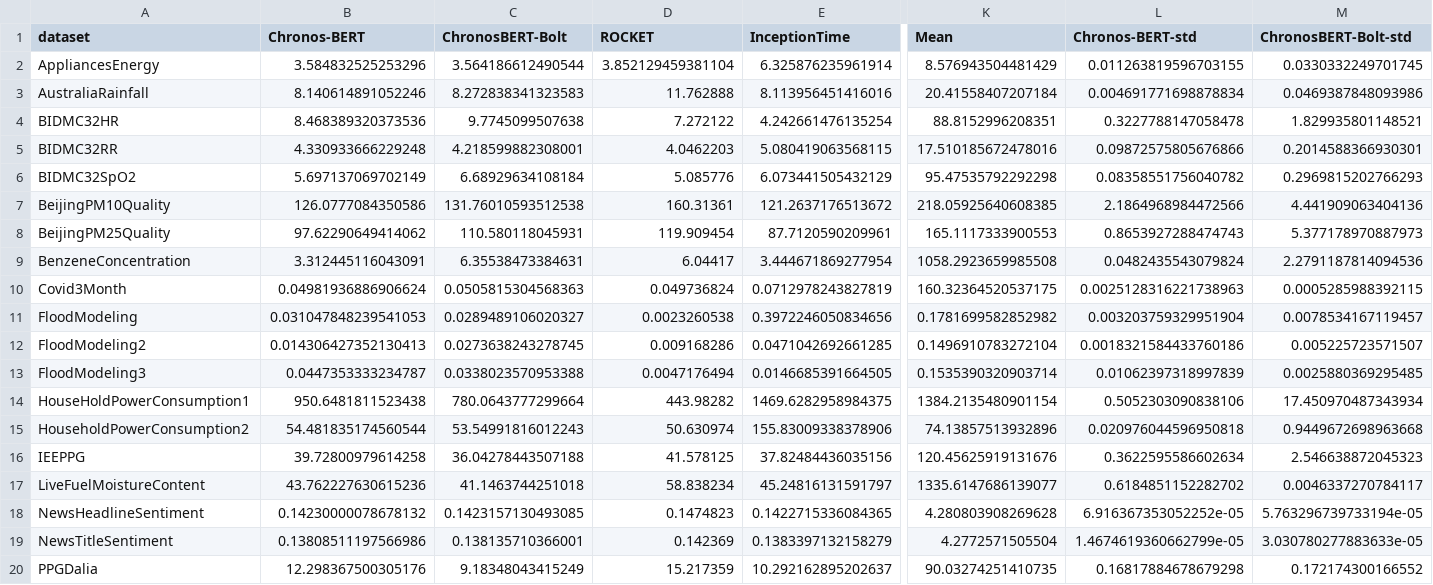
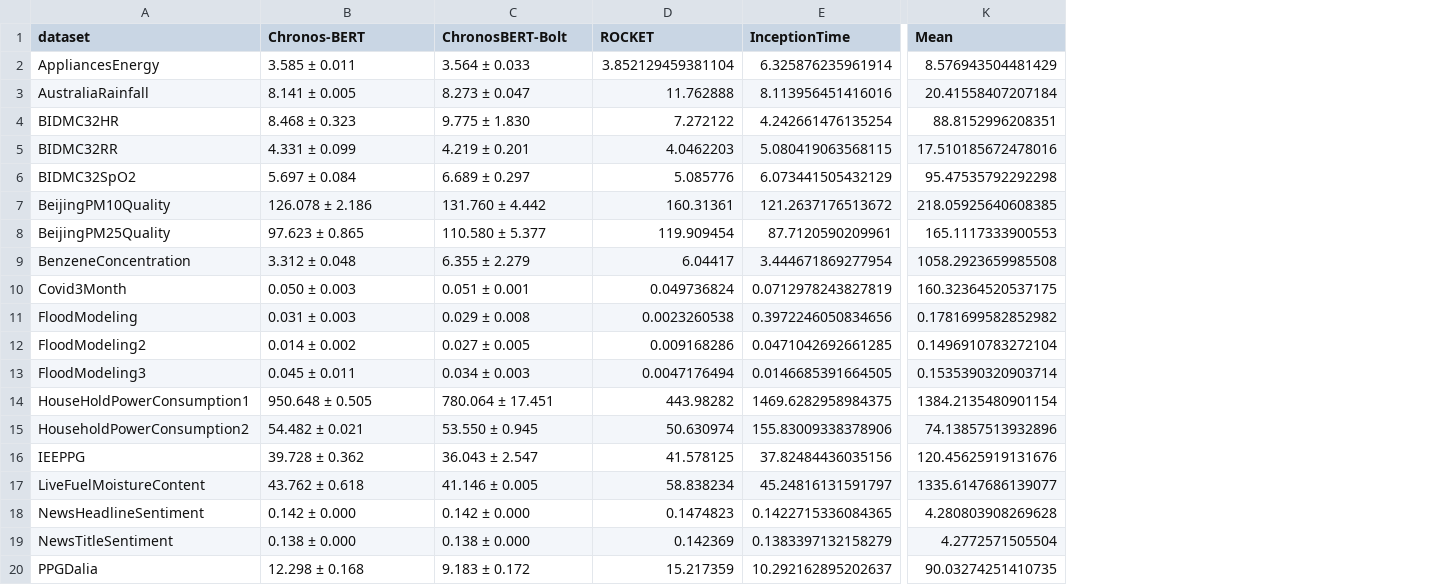
Before and after one commit to JuliusHanusch/ChronosBERT, a CSV file: Results/Finetuning/TSER/tser_rmse_univariate.csv, drawn as a sheet; only a part is shown, gaps mark what is left out; the diff names each change by its address in the sheet, - before the commit and + after, or states it on an @@ line.

Commit message:
All Results

```diff
--- a/Results/Finetuning/TSER/tser_rmse_univariate.csv
+++ b/Results/Finetuning/TSER/tser_rmse_univariate.csv
-column L (Chronos-BERT-std), rows 2-20: 0.011263819596703155 | 0.004691771698878834 | 0.3227788147058478 | 0.09872575805676866 | 0.08358551756040782 | 2.1864968984472566 | 0.8653927288474743 | 0.0482435543079824 | 0.0025128316221738963 | 0.003203759329951904 | 0.0018321584433760186 | 0.01062397318997839 | 0.5052303090838106 | 0.020976044596950818 | 0.3622595586602634 | 0.6184851152282702 | 6.916367353052252e-05 | 1.4674619360662799e-05 | 0.16817884678679298
-column M (ChronosBERT-Bolt-std), rows 2-20: 0.0330332249701745 | 0.0469387848093986 | 1.829935801148521 | 0.2014588366930301 | 0.2969815202766293 | 4.441909063404136 | 5.377178970887973 | 2.2791187814094536 | 0.0005285988392115 | 0.0078534167119457 | 0.005225723571507 | 0.0025880369295485 | 17.450970487343934 | 0.9449672698963668 | 2.546638872045323 | 0.0046337270784117 | 5.763296739733194e-05 | 3.030780277883633e-05 | 0.172174300166552
-B2 (Chronos-BERT): 3.584832525253296
+B2 (Chronos-BERT): 3.585 ± 0.011
-C2 (ChronosBERT-Bolt): 3.564186612490544
+C2 (ChronosBERT-Bolt): 3.564 ± 0.033
-B3 (Chronos-BERT): 8.140614891052246
+B3 (Chronos-BERT): 8.141 ± 0.005
-C3 (ChronosBERT-Bolt): 8.272838341323583
+C3 (ChronosBERT-Bolt): 8.273 ± 0.047
-B4 (Chronos-BERT): 8.468389320373536
+B4 (Chronos-BERT): 8.468 ± 0.323
-C4 (ChronosBERT-Bolt): 9.7745099507638
+C4 (ChronosBERT-Bolt): 9.775 ± 1.830
-B5 (Chronos-BERT): 4.330933666229248
+B5 (Chronos-BERT): 4.331 ± 0.099
-C5 (ChronosBERT-Bolt): 4.218599882308001
+C5 (ChronosBERT-Bolt): 4.219 ± 0.201
-B6 (Chronos-BERT): 5.697137069702149
+B6 (Chronos-BERT): 5.697 ± 0.084
-C6 (ChronosBERT-Bolt): 6.68929634108184
+C6 (ChronosBERT-Bolt): 6.689 ± 0.297
-B7 (Chronos-BERT): 126.0777084350586
+B7 (Chronos-BERT): 126.078 ± 2.186
-C7 (ChronosBERT-Bolt): 131.76010593512538
+C7 (ChronosBERT-Bolt): 131.760 ± 4.442
-B8 (Chronos-BERT): 97.62290649414062
+B8 (Chronos-BERT): 97.623 ± 0.865
-C8 (ChronosBERT-Bolt): 110.580118045931
+C8 (ChronosBERT-Bolt): 110.580 ± 5.377
-B9 (Chronos-BERT): 3.312445116043091
+B9 (Chronos-BERT): 3.312 ± 0.048
-C9 (ChronosBERT-Bolt): 6.35538473384631
+C9 (ChronosBERT-Bolt): 6.355 ± 2.279
-B10 (Chronos-BERT): 0.04981936886906624
+B10 (Chronos-BERT): 0.050 ± 0.003
-C10 (ChronosBERT-Bolt): 0.0505815304568363
+C10 (ChronosBERT-Bolt): 0.051 ± 0.001
-B11 (Chronos-BERT): 0.031047848239541053
+B11 (Chronos-BERT): 0.031 ± 0.003
-C11 (ChronosBERT-Bolt): 0.0289489106020327
+C11 (ChronosBERT-Bolt): 0.029 ± 0.008
-B12 (Chronos-BERT): 0.014306427352130413
+B12 (Chronos-BERT): 0.014 ± 0.002
-C12 (ChronosBERT-Bolt): 0.0273638243278745
+C12 (ChronosBERT-Bolt): 0.027 ± 0.005
-B13 (Chronos-BERT): 0.0447353333234787
+B13 (Chronos-BERT): 0.045 ± 0.011
-C13 (ChronosBERT-Bolt): 0.0338023570953388
+C13 (ChronosBERT-Bolt): 0.034 ± 0.003
-B14 (Chronos-BERT): 950.6481811523438
+B14 (Chronos-BERT): 950.648 ± 0.505
-C14 (ChronosBERT-Bolt): 780.0643777299664
+C14 (ChronosBERT-Bolt): 780.064 ± 17.451
-B15 (Chronos-BERT): 54.481835174560544
+B15 (Chronos-BERT): 54.482 ± 0.021
-C15 (ChronosBERT-Bolt): 53.54991816012243
+C15 (ChronosBERT-Bolt): 53.550 ± 0.945
-B16 (Chronos-BERT): 39.72800979614258
+B16 (Chronos-BERT): 39.728 ± 0.362
-C16 (ChronosBERT-Bolt): 36.04278443507188
+C16 (ChronosBERT-Bolt): 36.043 ± 2.547
-B17 (Chronos-BERT): 43.762227630615236
+B17 (Chronos-BERT): 43.762 ± 0.618
-C17 (ChronosBERT-Bolt): 41.1463744251018
+C17 (ChronosBERT-Bolt): 41.146 ± 0.005
-B18 (Chronos-BERT): 0.14230000078678132
+B18 (Chronos-BERT): 0.142 ± 0.000
-C18 (ChronosBERT-Bolt): 0.1423157130493085
+C18 (ChronosBERT-Bolt): 0.142 ± 0.000
-B19 (Chronos-BERT): 0.13808511197566986
+B19 (Chronos-BERT): 0.138 ± 0.000
-C19 (ChronosBERT-Bolt): 0.138135710366001
+C19 (ChronosBERT-Bolt): 0.138 ± 0.000
-B20 (Chronos-BERT): 12.298367500305176
+B20 (Chronos-BERT): 12.298 ± 0.168
-C20 (ChronosBERT-Bolt): 9.18348043415249
+C20 (ChronosBERT-Bolt): 9.183 ± 0.172
```
Also changed, not shown: Results/Finetuning/TSER/tser_rmse_multivariate.csv, 4 other files.
